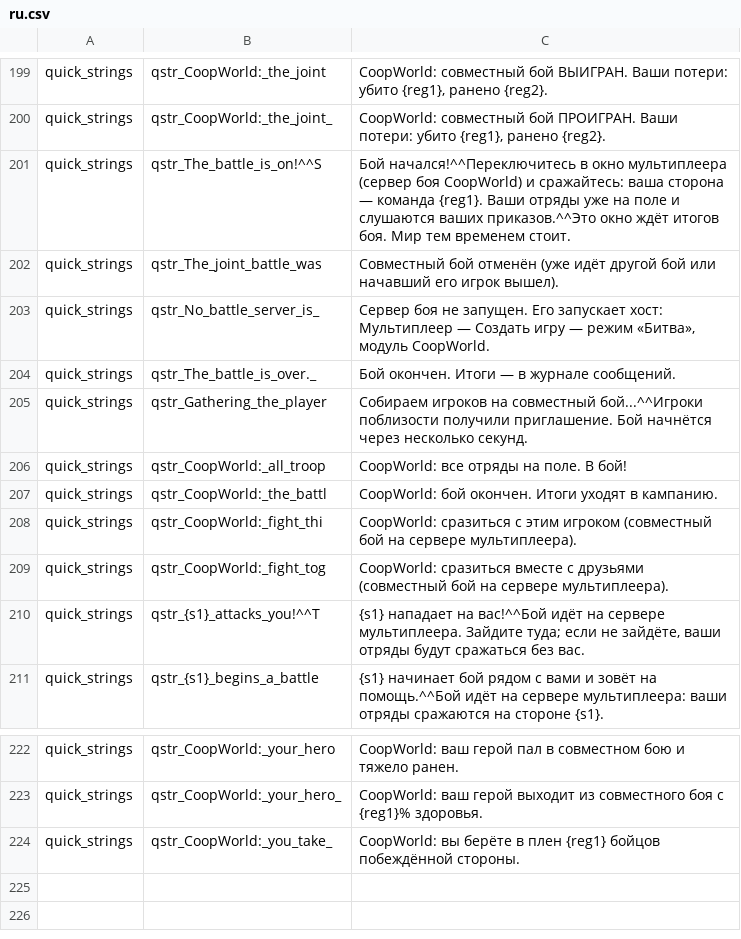
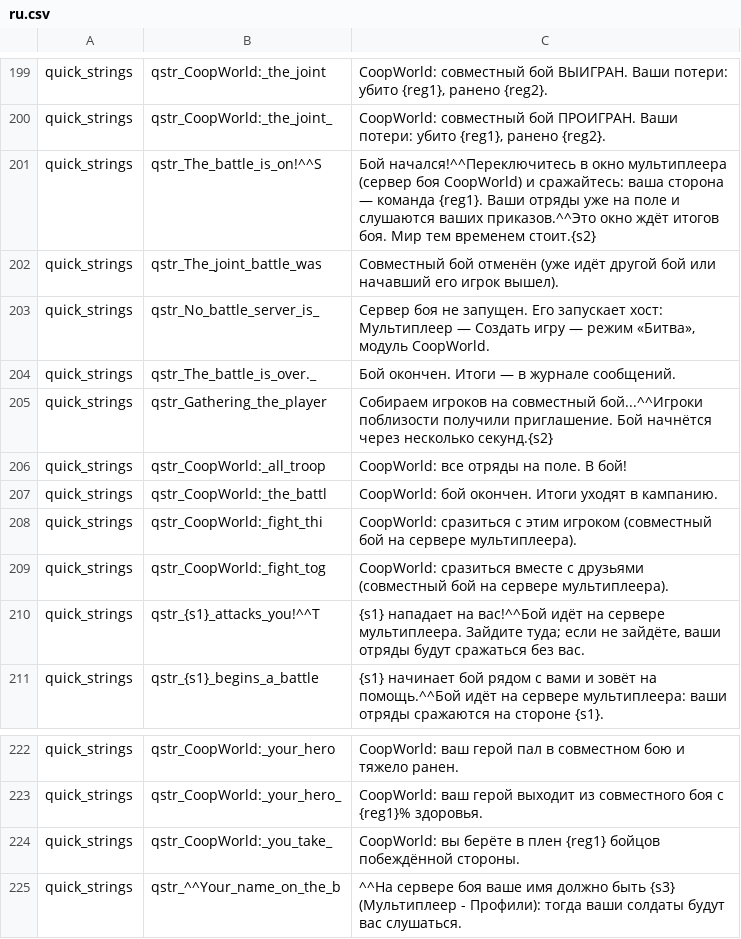
Before and after one commit to zABUz-rgb/Warband-Coop-Campaign, a CSV file: lang/ru.csv, drawn as a sheet; only a part is shown, gaps mark what is left out.

```diff
--- a/lang/ru.csv
+++ b/lang/ru.csv
@@ -200,3 +200,3 @@ quick_strings|qstr_CoopWorld:_the_joint|CoopWorld: совместный бой
 quick_strings|qstr_CoopWorld:_the_joint_|CoopWorld: совместный бой ПРОИГРАН. Ваши потери: убито {reg1}, ранено {reg2}.
-quick_strings|qstr_The_battle_is_on!^^S|Бой начался!^^Переключитесь в окно мультиплеера (сервер боя CoopWorld) и сражайтесь: ваша сторона — команда {reg1}. Ваши отряды уже на поле и слушаются ваших приказов.^^Это окно ждёт итогов боя. Мир тем временем стоит.
+quick_strings|qstr_The_battle_is_on!^^S|Бой начался!^^Переключитесь в окно мультиплеера (сервер боя CoopWorld) и сражайтесь: ваша сторона — команда {reg1}. Ваши отряды уже на поле и слушаются ваших приказов.^^Это окно ждёт итогов боя. Мир тем временем стоит.{s2}
 quick_strings|qstr_The_joint_battle_was|Совместный бой отменён (уже идёт другой бой или начавший его игрок вышел).
@@ -204,3 +204,3 @@ quick_strings|qstr_No_battle_server_is_|Сервер боя не запущен.
 quick_strings|qstr_The_battle_is_over._|Бой окончен. Итоги — в журнале сообщений.
-quick_strings|qstr_Gathering_the_player|Собираем игроков на совместный бой...^^Игроки поблизости получили приглашение. Бой начнётся через несколько секунд.
+quick_strings|qstr_Gathering_the_player|Собираем игроков на совместный бой...^^Игроки поблизости получили приглашение. Бой начнётся через несколько секунд.{s2}
 quick_strings|qstr_CoopWorld:_all_troop|CoopWorld: все отряды на поле. В бой!
@@ -224 +224,2 @@ quick_strings|qstr_CoopWorld:_your_hero_|CoopWorld: ваш герой выход
 quick_strings|qstr_CoopWorld:_you_take_|CoopWorld: вы берёте в плен {reg1} бойцов побеждённой стороны.
+quick_strings|qstr_^^Your_name_on_the_b|^^На сервере боя ваше имя должно быть {s3} (Мультиплеер - Профили): тогда ваши солдаты будут вас слушаться.
```
Also changed, not shown: 4 other files.
